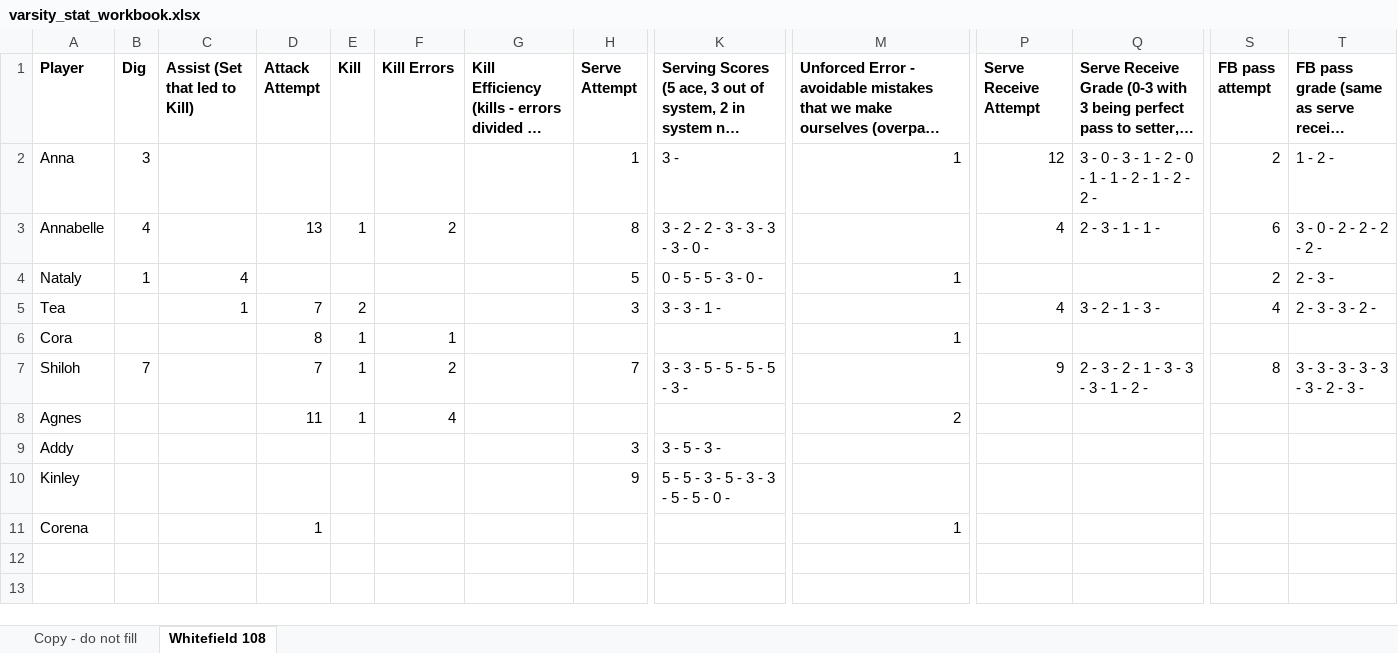
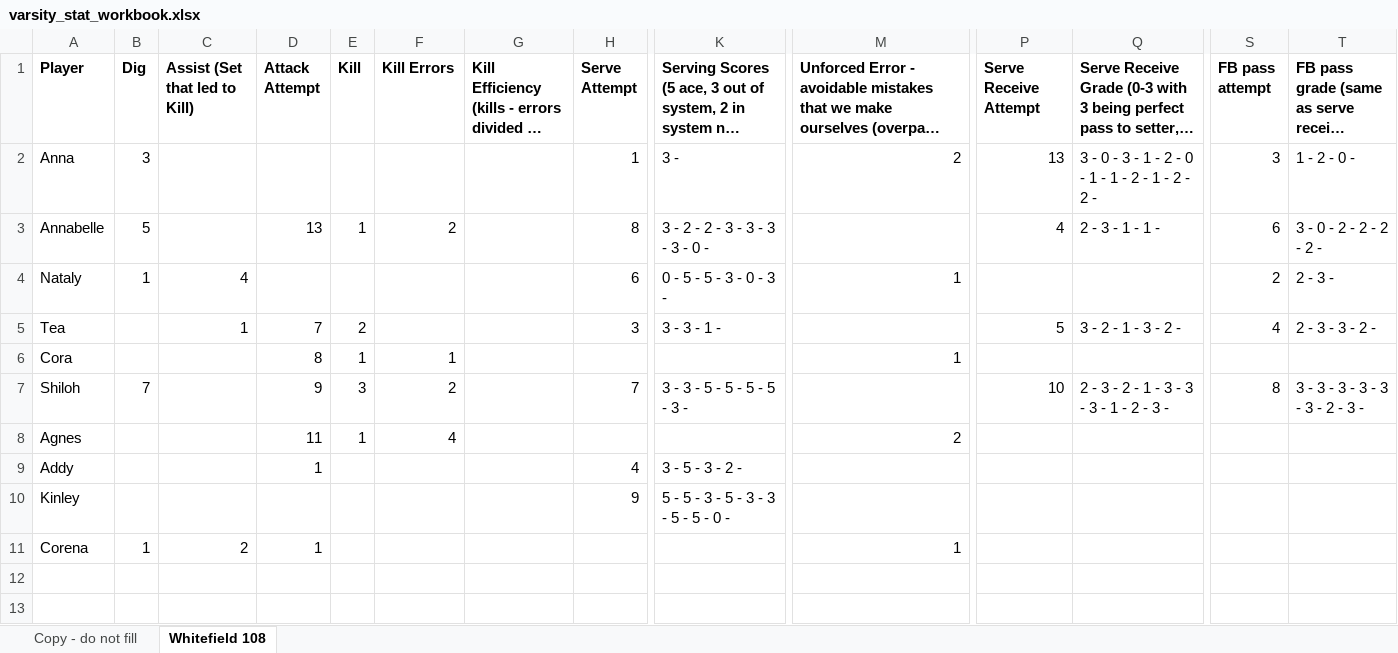
Before and after one commit to clancyred/defenders-volleyball, an Excel workbook: source/varsity_stat_workbook.xlsx, sheet Whitefield 108, drawn as a sheet; only a part is shown, gaps mark what is left out; long unchanged cells end in …; values as stored, in another font and other column widths than the file's, no borders; charts and pictures not drawn; the diff names each change by its address in the sheet, - before the commit and + after, or states it on an @@ line.

Commit message:
Update stat workbook from Google Sheet

```diff
--- a/source/varsity_stat_workbook.xlsx (sheet Whitefield 108)
+++ b/source/varsity_stat_workbook.xlsx (sheet Whitefield 108)
-M2: 1
+M2: 2
-P2 (Serve Receive Attempt): 12
+P2 (Serve Receive Attempt): 13
-S2 (FB pass attempt): 2
+S2 (FB pass attempt): 3
-T2: 1 - 2 -
+T2: 1 - 2 - 0 -
-B3 (Dig): 4
+B3 (Dig): 5
-H4 (Serve Attempt): 5
+H4 (Serve Attempt): 6
-K4: 0 - 5 - 5 - 3 - 0 -
+K4: 0 - 5 - 5 - 3 - 0 - 3 -
-P5 (Serve Receive Attempt): 4
+P5 (Serve Receive Attempt): 5
-Q5: 3 - 2 - 1 - 3 -
+Q5: 3 - 2 - 1 - 3 - 2 -
-D7 (Attack Attempt): 7
+D7 (Attack Attempt): 9
-E7 (Kill): 1
+E7 (Kill): 3
-P7 (Serve Receive Attempt): 9
+P7 (Serve Receive Attempt): 10
-Q7: 2 - 3 - 2 - 1 - 3 - 3 - 3 - 1 - 2 -
+Q7: 2 - 3 - 2 - 1 - 3 - 3 - 3 - 1 - 2 - 3 -
-D9 (Attack Attempt): (empty)
+D9 (Attack Attempt): 1
-H9 (Serve Attempt): 3
+H9 (Serve Attempt): 4
-K9: 3 - 5 - 3 -
+K9: 3 - 5 - 3 - 2 -
-B11 (Dig): (empty)
+B11 (Dig): 1
-C11 (Assist (Set that led to Kill)): (empty)
+C11 (Assist (Set that led to Kill)): 2
```
